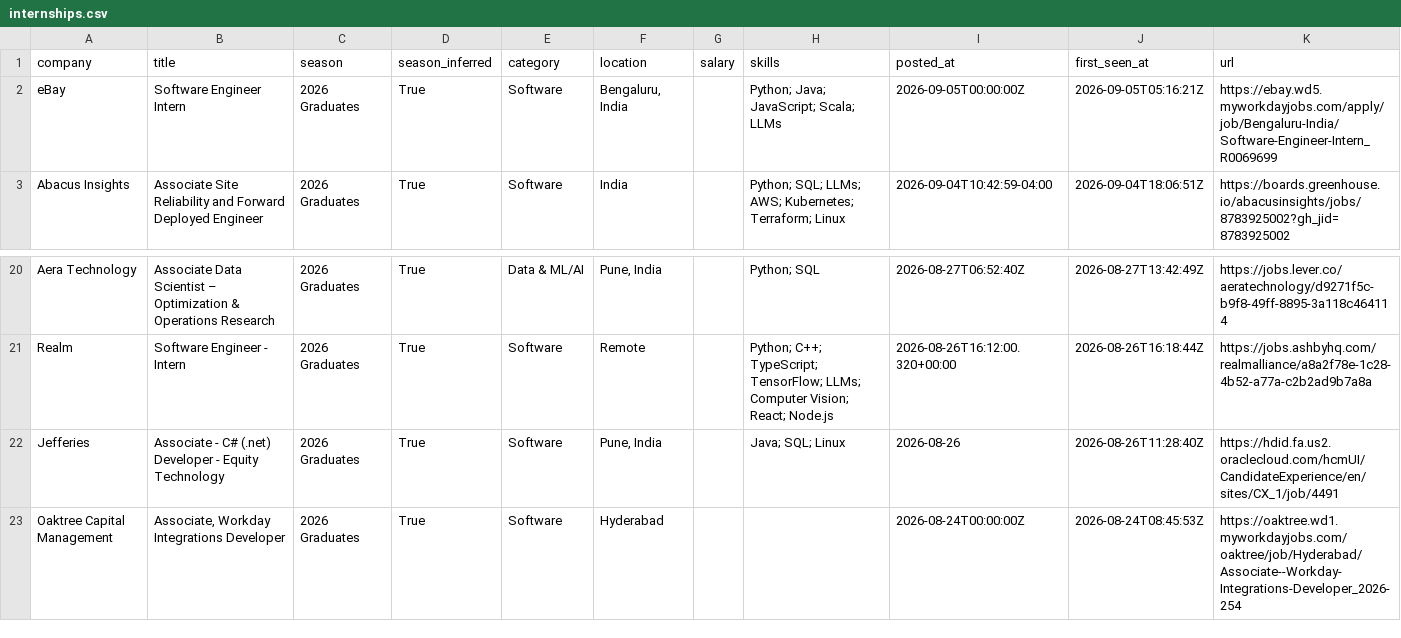
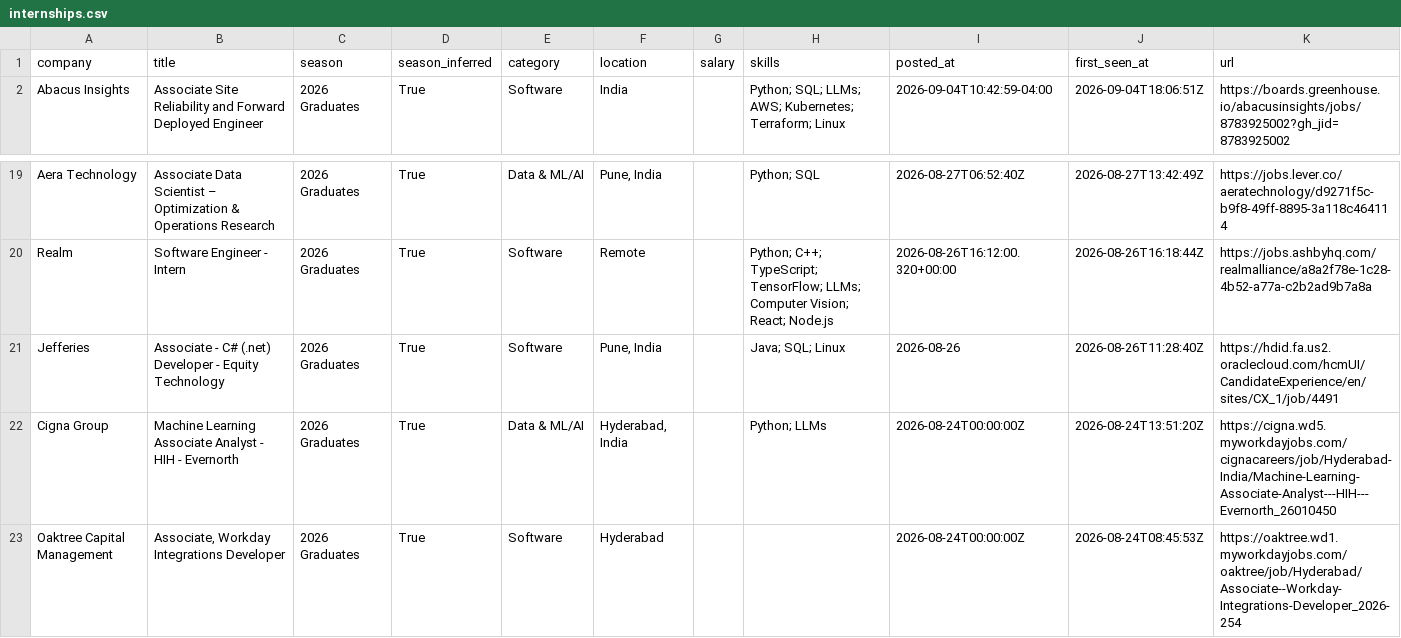
Before and after one commit to Smeerdev/Job-finder-agent, a CSV file: data/internships.csv, drawn as a sheet; only a part is shown, gaps mark what is left out; removed rows and columns are numbered as before the commit, all else as after; the diff names each change by its address in the sheet, - before the commit and + after, or states it on an @@ line.

Commit message:
chore: update internships (2026-09-05 09:56 UTC)

```diff
--- a/data/internships.csv
+++ b/data/internships.csv
-row 2: eBay | Software Engineer Intern | 2026 Graduates | True | Software | Bengaluru, India |  | Python; Java; JavaScript; Scala; LLMs | 2026-09-05T00:00:00Z | 2026-09-05T05:16:21Z | https://ebay.wd5.myworkdayjobs.com/apply/job/Bengaluru-India/Software-Engineer-Intern_R0069699
+row 22: Cigna Group | Machine Learning Associate Analyst - HIH - Evernorth | 2026 Graduates | True | Data & ML/AI | Hyderabad, India |  | Python; LLMs | 2026-08-24T00:00:00Z | 2026-08-24T13:51:20Z | https://cigna.wd5.myworkdayjobs.com/cignacareers/job/Hyderabad-India/Machine-Learning-Associate-Analyst---HIH---Evernorth_26010450
```
Also changed, not shown: 11 other files.
